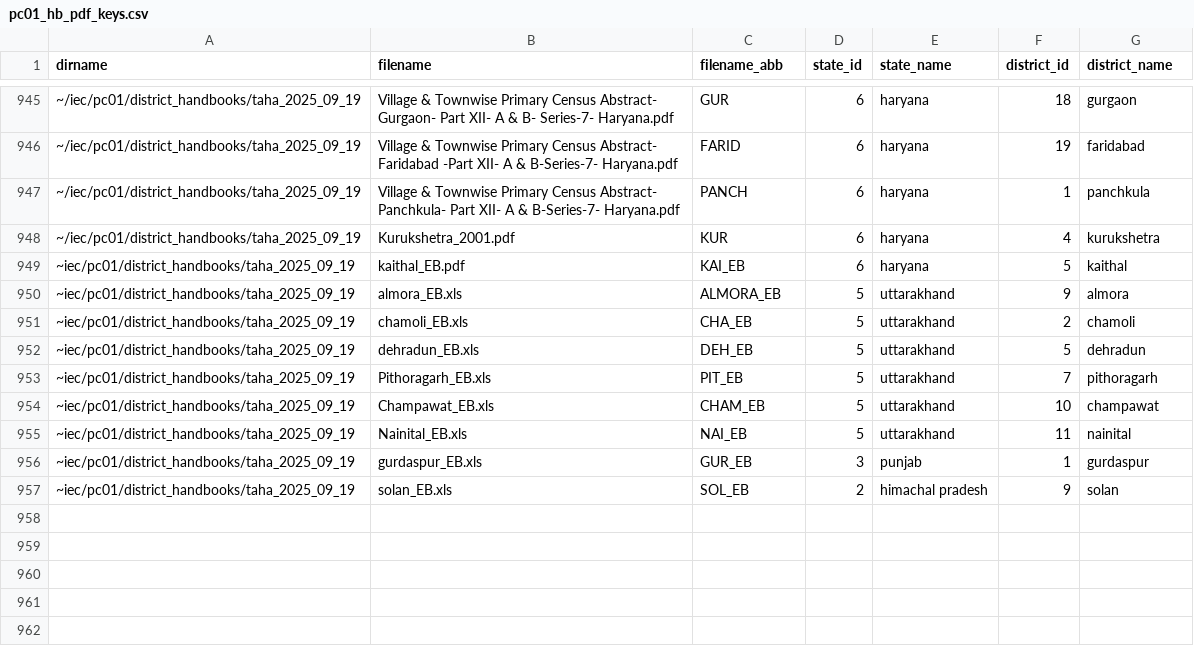
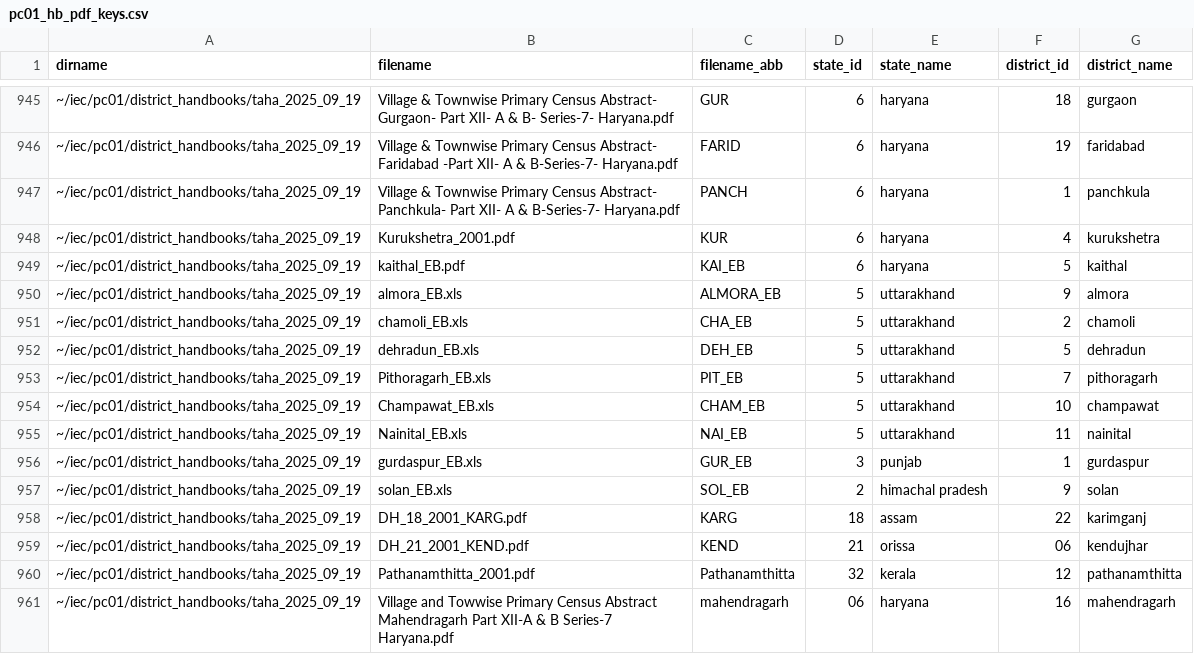
Before and after one commit to devdatalab/india-census-district-handbooks, a CSV file: data/pc01_hb_pdf_keys.csv, drawn as a sheet; only a part is shown, gaps mark what is left out.

```diff
--- a/data/pc01_hb_pdf_keys.csv
+++ b/data/pc01_hb_pdf_keys.csv
@@ -948,10 +948,14 @@ dirname,filename,filename_abb,state_id,state_name,district_id,district_name
 ~/iec/pc01/district_handbooks/taha_2025_09_19,Kurukshetra_2001.pdf,KUR,6,haryana,4,kurukshetra
-~iec/pc01/district_handbooks/taha_2025_09_19,kaithal_EB.pdf,KAI_EB,6,haryana,5,kaithal
-~iec/pc01/district_handbooks/taha_2025_09_19,almora_EB.xls,ALMORA_EB,5,uttarakhand,9,almora
-~iec/pc01/district_handbooks/taha_2025_09_19,chamoli_EB.xls,CHA_EB,5,uttarakhand,2,chamoli
-~iec/pc01/district_handbooks/taha_2025_09_19,dehradun_EB.xls,DEH_EB,5,uttarakhand,5,dehradun
-~iec/pc01/district_handbooks/taha_2025_09_19,Pithoragarh_EB.xls,PIT_EB,5,uttarakhand,7,pithoragarh
-~iec/pc01/district_handbooks/taha_2025_09_19,Champawat_EB.xls,CHAM_EB,5,uttarakhand,10,champawat
-~iec/pc01/district_handbooks/taha_2025_09_19,Nainital_EB.xls,NAI_EB,5,uttarakhand,11,nainital
-~iec/pc01/district_handbooks/taha_2025_09_19,gurdaspur_EB.xls,GUR_EB,3,punjab,1,gurdaspur
-~iec/pc01/district_handbooks/taha_2025_09_19,solan_EB.xls,SOL_EB,2,himachal pradesh,9,solan
+~/iec/pc01/district_handbooks/taha_2025_09_19,kaithal_EB.pdf,KAI_EB,6,haryana,5,kaithal
+~/iec/pc01/district_handbooks/taha_2025_09_19,almora_EB.xls,ALMORA_EB,5,uttarakhand,9,almora
+~/iec/pc01/district_handbooks/taha_2025_09_19,chamoli_EB.xls,CHA_EB,5,uttarakhand,2,chamoli
+~/iec/pc01/district_handbooks/taha_2025_09_19,dehradun_EB.xls,DEH_EB,5,uttarakhand,5,dehradun
+~/iec/pc01/district_handbooks/taha_2025_09_19,Pithoragarh_EB.xls,PIT_EB,5,uttarakhand,7,pithoragarh
+~/iec/pc01/district_handbooks/taha_2025_09_19,Champawat_EB.xls,CHAM_EB,5,uttarakhand,10,champawat
+~/iec/pc01/district_handbooks/taha_2025_09_19,Nainital_EB.xls,NAI_EB,5,uttarakhand,11,nainital
+~/iec/pc01/district_handbooks/taha_2025_09_19,gurdaspur_EB.xls,GUR_EB,3,punjab,1,gurdaspur
+~/iec/pc01/district_handbooks/taha_2025_09_19,solan_EB.xls,SOL_EB,2,himachal pradesh,9,solan
+~/iec/pc01/district_handbooks/taha_2025_09_19,DH_18_2001_KARG.pdf,KARG,18,assam,22,karimganj
+~/iec/pc01/district_handbooks/taha_2025_09_19,DH_21_2001_KEND.pdf,KEND,21,orissa,06,kendujhar
+~/iec/pc01/district_handbooks/taha_2025_09_19,Pathanamthitta_2001.pdf,Pathanamthitta,32,kerala,12,pathanamthitta
+~/iec/pc01/district_handbooks/taha_2025_09_19,Village and Towwise Primary Census Abstract Mahendragarh Part XII-A & B Series-7 Haryana.pdf,mahendragarh,06,haryana,16,mahendragarh
```
Also changed, not shown: extract_log.csv, 8 other files.
